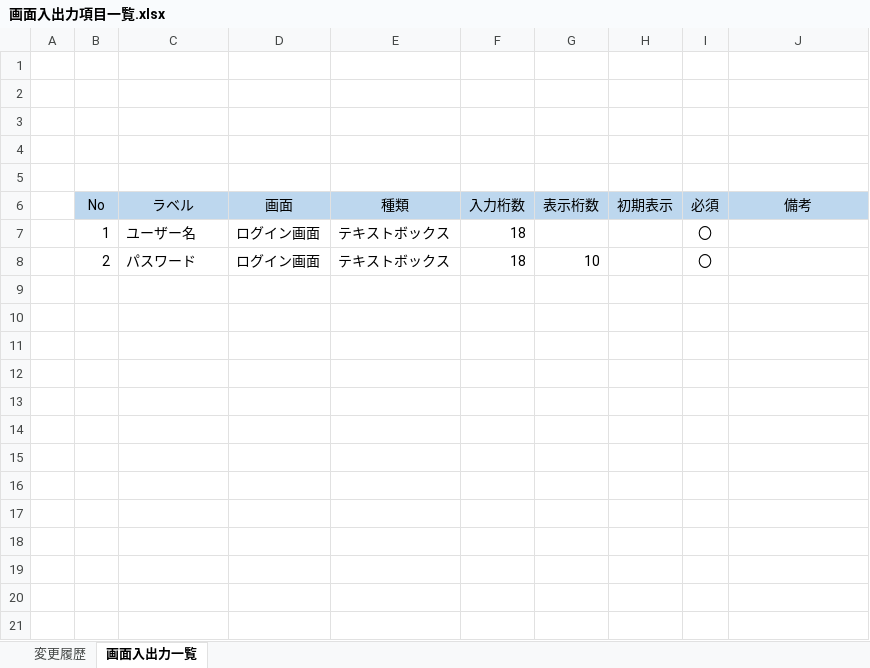
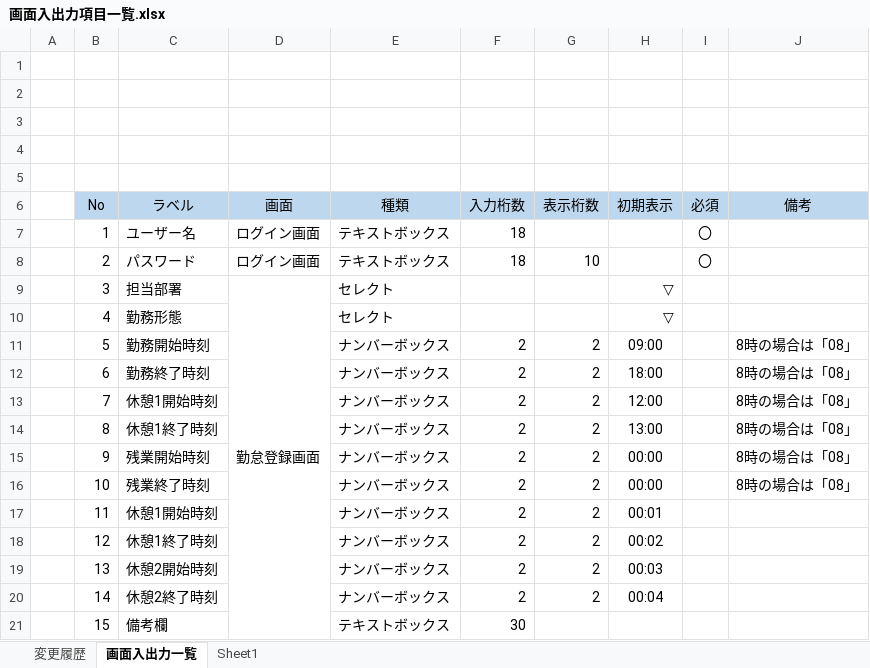
Before and after one commit to kosyougun/AttendanceManagementDoc, an Excel workbook: 3.勤怠管理アプリ/04_外部仕様書/4.画面設計/画面入出力項目一覧.xlsx, sheet 画面入出力一覧, drawn as a sheet; values as stored, in another font and other column widths than the file's, no borders; charts and pictures not drawn; the diff names each change by its address in the sheet, - before the commit and + after, or states it on an @@ line.

```diff
--- a/3.勤怠管理アプリ/04_外部仕様書/4.画面設計/画面入出力項目一覧.xlsx (sheet 画面入出力一覧)
+++ b/3.勤怠管理アプリ/04_外部仕様書/4.画面設計/画面入出力項目一覧.xlsx (sheet 画面入出力一覧)
+sheet tab: Sheet1
+row 9:  | 3 | 担当部署 | 勤怠登録画面 | セレクト |  |  | ▽
+row 10:  | 4 | 勤務形態 |  | セレクト |  |  | ▽
+row 11:  | 5 | 勤務開始時刻 |  | ナンバーボックス | 2 | 2 | 09:00 |  | 8時の場合は「08」
+row 12:  | 6 | 勤務終了時刻 |  | ナンバーボックス | 2 | 2 | 18:00 |  | 8時の場合は「08」
+row 13:  | 7 | 休憩1開始時刻 |  | ナンバーボックス | 2 | 2 | 12:00 |  | 8時の場合は「08」
+row 14:  | 8 | 休憩1終了時刻 |  | ナンバーボックス | 2 | 2 | 13:00 |  | 8時の場合は「08」
+row 15:  | 9 | 残業開始時刻 |  | ナンバーボックス | 2 | 2 | 00:00 |  | 8時の場合は「08」
+row 16:  | 10 | 残業終了時刻 |  | ナンバーボックス | 2 | 2 | 00:00 |  | 8時の場合は「08」
+row 17:  | 11 | 休憩1開始時刻 |  | ナンバーボックス | 2 | 2 | 00:01
+row 18:  | 12 | 休憩1終了時刻 |  | ナンバーボックス | 2 | 2 | 00:02
+row 19:  | 13 | 休憩2開始時刻 |  | ナンバーボックス | 2 | 2 | 00:03
+row 20:  | 14 | 休憩2終了時刻 |  | ナンバーボックス | 2 | 2 | 00:04
+row 21:  | 15 | 備考欄 |  | テキストボックス | 30
```
Also changed, not shown: sheet 変更履歴, charts or pictures, 3.勤怠管理アプリ/04_外部仕様書/4.画面設計/画面一覧.xlsx.
